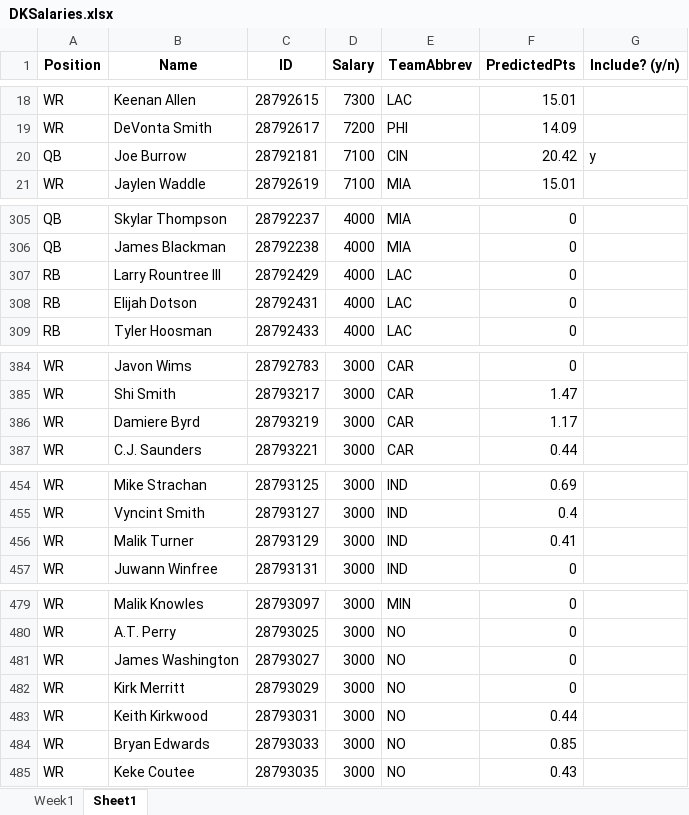
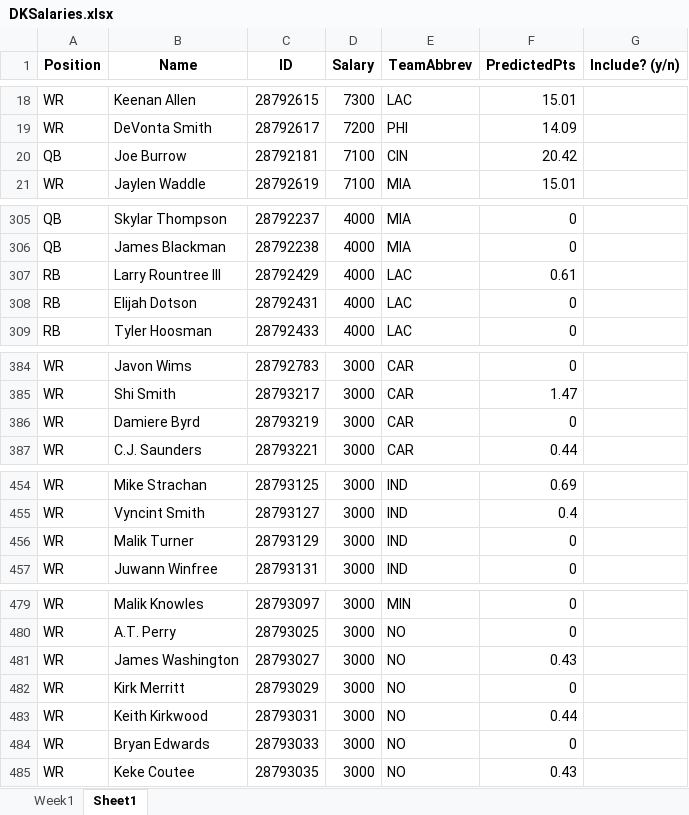
Before and after one commit to julioguzman19/DraftKings, an Excel workbook: DKSalaries.xlsx, sheet Sheet1, drawn as a sheet; only a part is shown, gaps mark what is left out; values as stored, in another font and other column widths than the file's, no borders; the diff covers the shown part only; the diff names each change by its address in the sheet, - before the commit and + after, or states it on an @@ line.

Commit message:
include now working

```diff
--- a/DKSalaries.xlsx (sheet Sheet1)
+++ b/DKSalaries.xlsx (sheet Sheet1)
-G20 (Include? (y/n)): y
+G20 (Include? (y/n)): (empty)
-F307 (PredictedPts): 0
+F307 (PredictedPts): 0.61
-F386 (PredictedPts): 1.17
+F386 (PredictedPts): 0
-F456 (PredictedPts): 0.41
+F456 (PredictedPts): 0
-F481 (PredictedPts): 0
+F481 (PredictedPts): 0.43
-F484 (PredictedPts): 0.85
+F484 (PredictedPts): 0
```
Also changed, not shown: 4 edited cells elsewhere in this sheet, sheet Week1, 1 other file.
